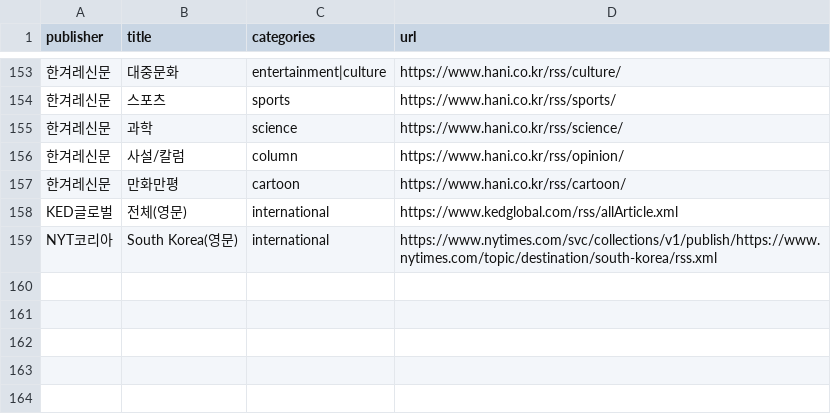
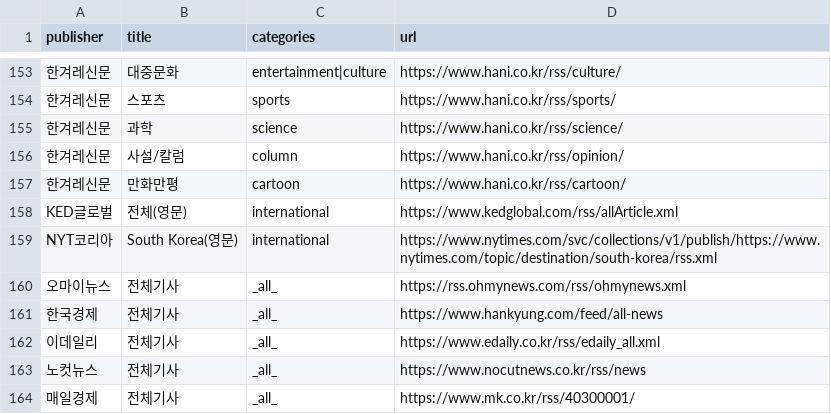
Before and after one commit to muteno/nomute-editor, a CSV file: scraper/feeds.csv, drawn as a sheet; only a part is shown, gaps mark what is left out; the diff names each change by its address in the sheet, - before the commit and + after, or states it on an @@ line.

```diff
--- a/scraper/feeds.csv
+++ b/scraper/feeds.csv
+row 160: 오마이뉴스 | 전체기사 | _all_ | https://rss.ohmynews.com/rss/ohmynews.xml
+row 161: 한국경제 | 전체기사 | _all_ | https://www.hankyung.com/feed/all-news
+row 162: 이데일리 | 전체기사 | _all_ | https://www.edaily.co.kr/rss/edaily_all.xml
+row 163: 노컷뉴스 | 전체기사 | _all_ | https://www.nocutnews.co.kr/rss/news
+row 164: 매일경제 | 전체기사 | _all_ | https://www.mk.co.kr/rss/40300001/
```
